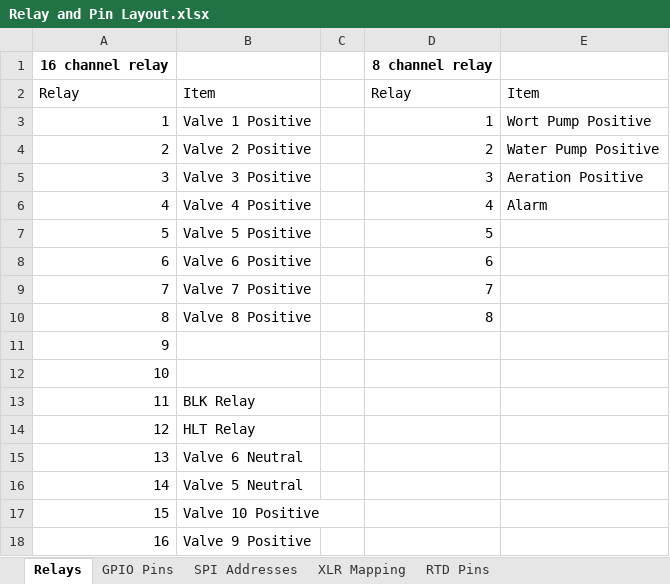
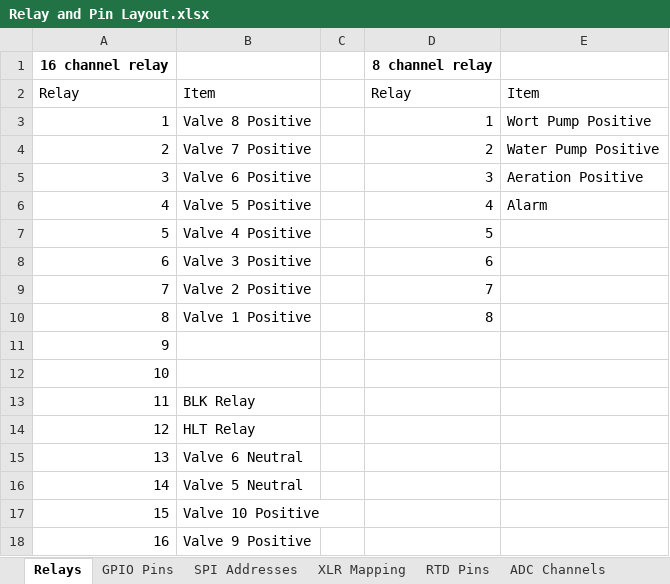
Before and after one commit to Bobstin/AutomatedBrewery, an Excel workbook: Design diagrams/Relay and Pin Layout.xlsx, sheet Relays, drawn as a sheet; values as stored, in another font and other column widths than the file's, no borders; the diff names each change by its address in the sheet, - before the commit and + after, or states it on an @@ line.

```diff
--- a/Design diagrams/Relay and Pin Layout.xlsx (sheet Relays)
+++ b/Design diagrams/Relay and Pin Layout.xlsx (sheet Relays)
+sheet tab: ADC Channels
-B3: Valve 1 Positive
+B3: Valve 8 Positive
-B4: Valve 2 Positive
+B4: Valve 7 Positive
-B5: Valve 3 Positive
+B5: Valve 6 Positive
-B6: Valve 4 Positive
+B6: Valve 5 Positive
-B7: Valve 5 Positive
+B7: Valve 4 Positive
-B8: Valve 6 Positive
+B8: Valve 3 Positive
-B9: Valve 7 Positive
+B9: Valve 2 Positive
-B10: Valve 8 Positive
+B10: Valve 1 Positive
```
Also changed, not shown: sheet GPIO Pins, sheet RTD Pins, sheet XLR Mapping, sheet SPI Addresses.
